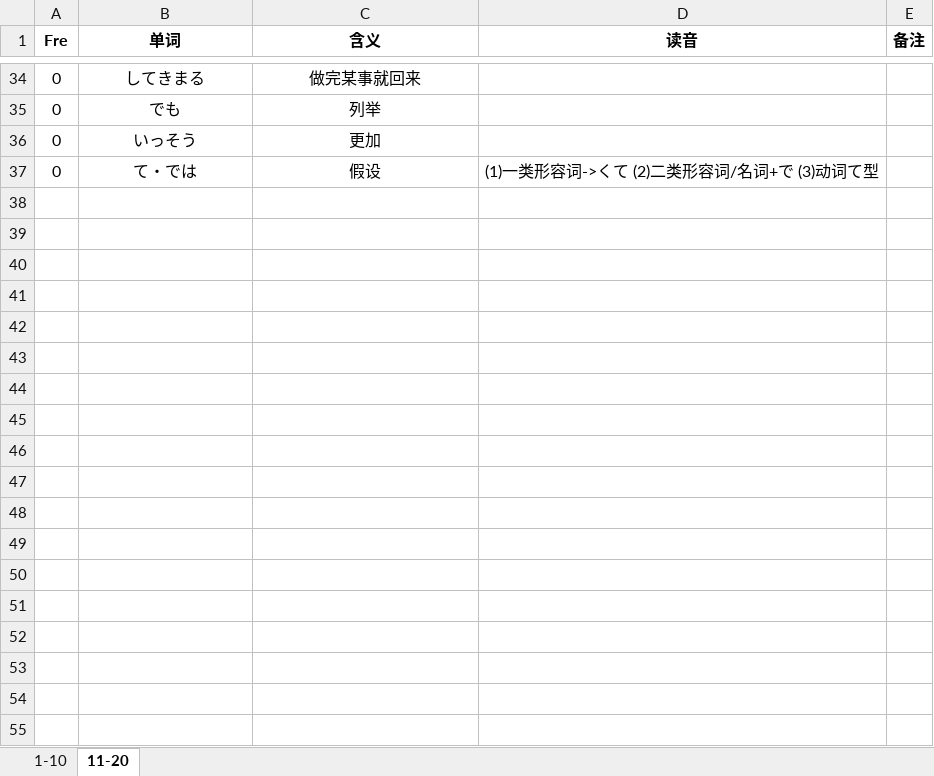
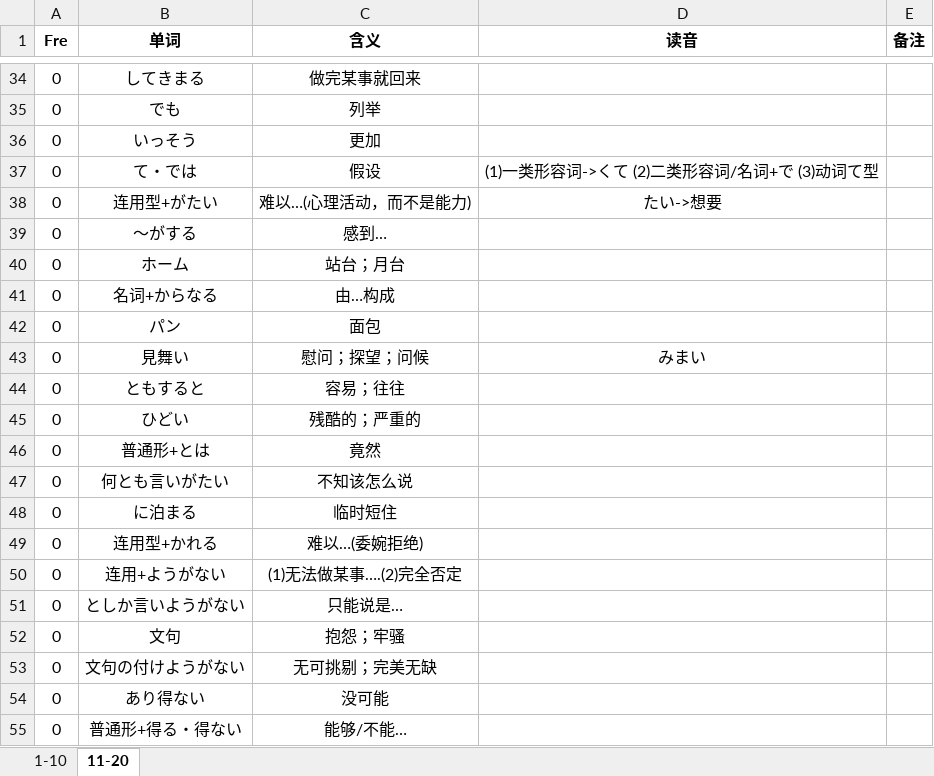
Before and after one commit to njxuxiao/2025_12, an Excel workbook: Mixed/1_zhouyf.xlsx, sheet 11-20, drawn as a sheet; only a part is shown, gaps mark what is left out; values as stored, in another font and other column widths than the file's, no borders; the diff names each change by its address in the sheet, - before the commit and + after, or states it on an @@ line.

```diff
--- a/Mixed/1_zhouyf.xlsx (sheet 11-20)
+++ b/Mixed/1_zhouyf.xlsx (sheet 11-20)
+row 38: 0 | 连用型+がたい | 难以…(心理活动，而不是能力) | たい->想要
+row 39: 0 | ～がする | 感到…
+row 40: 0 | ホーム | 站台；月台
+row 41: 0 | 名词+からなる | 由…构成
+row 42: 0 | パン | 面包
+row 43: 0 | 見舞い | 慰问；探望；问候 | みまい
+row 44: 0 | ともすると | 容易；往往
+row 45: 0 | ひどい | 残酷的；严重的
+row 46: 0 | 普通形+とは | 竟然
+row 47: 0 | 何とも言いがたい | 不知该怎么说
+row 48: 0 | に泊まる | 临时短住
+row 49: 0 | 连用型+かれる | 难以…(委婉拒绝)
+row 50: 0 | 连用+ようがない | (1)无法做某事….(2)完全否定
+row 51: 0 | としか言いようがない | 只能说是…
+row 52: 0 | 文句 | 抱怨；牢骚
+row 53: 0 | 文句の付けようがない | 无可挑剔；完美无缺
+row 54: 0 | あり得ない | 没可能
+row 55: 0 | 普通形+得る・得ない | 能够/不能…
```
Also changed, not shown: LISTEN/Script/24_07_n3/24_07.xlsx.
